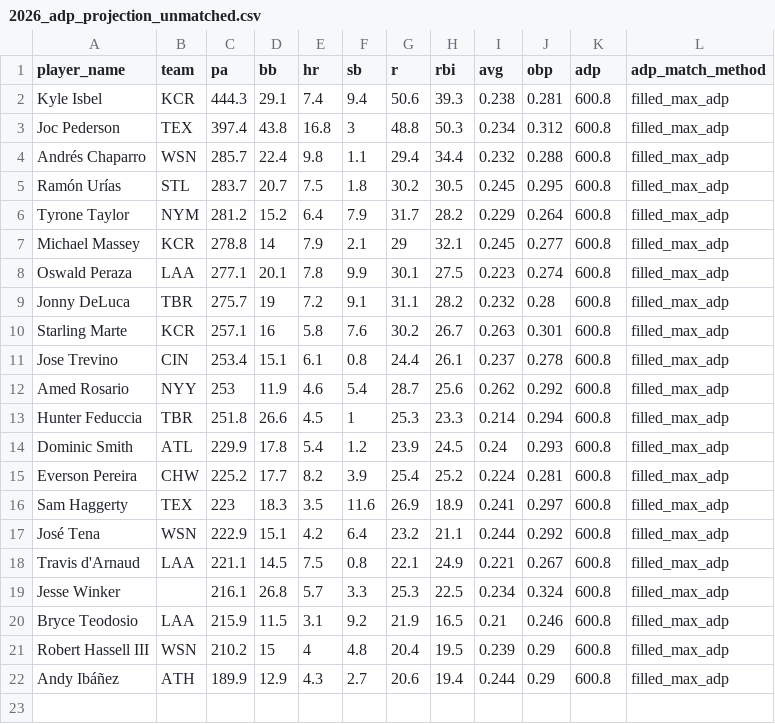
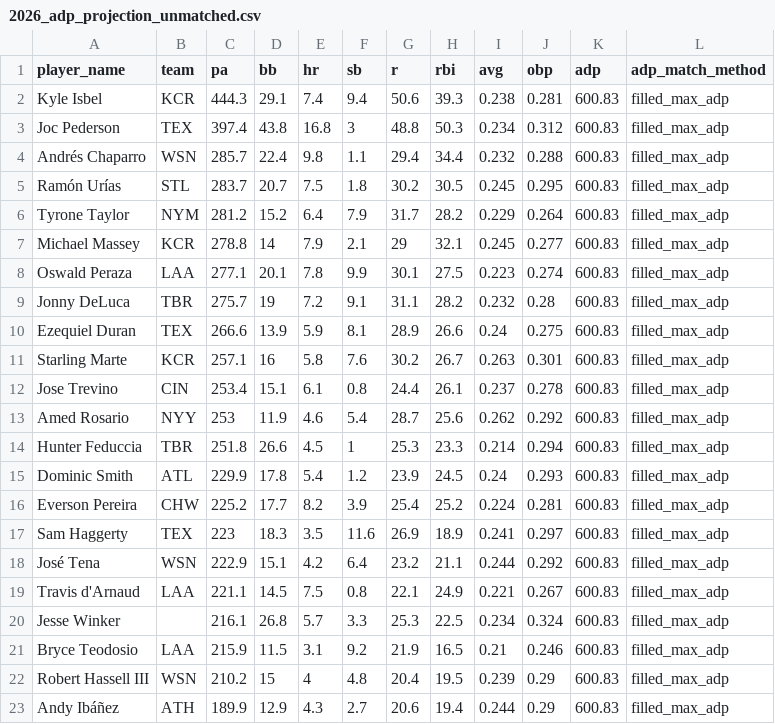
Before and after one commit to collinmyshot/fantasy-baseball-projection-updater-pipeline, a CSV file: data/processed/2026_adp_projection_unmatched.csv, drawn as a sheet.

```diff
--- a/data/processed/2026_adp_projection_unmatched.csv
+++ b/data/processed/2026_adp_projection_unmatched.csv
@@ -1,22 +1,23 @@
 "player_name","team","pa","bb","hr","sb","r","rbi","avg","obp","adp","adp_match_method"
-"Kyle Isbel","KCR",444.3,29.1,7.4,9.4,50.6,39.3,0.238,0.281,600.8,"filled_max_adp"
-"Joc Pederson","TEX",397.4,43.8,16.8,3,48.8,50.3,0.234,0.312,600.8,"filled_max_adp"
-"Andrés Chaparro","WSN",285.7,22.4,9.8,1.1,29.4,34.4,0.232,0.288,600.8,"filled_max_adp"
-"Ramón Urías","STL",283.7,20.7,7.5,1.8,30.2,30.5,0.245,0.295,600.8,"filled_max_adp"
-"Tyrone Taylor","NYM",281.2,15.2,6.4,7.9,31.7,28.2,0.229,0.264,600.8,"filled_max_adp"
-"Michael Massey","KCR",278.8,14,7.9,2.1,29,32.1,0.245,0.277,600.8,"filled_max_adp"
-"Oswald Peraza","LAA",277.1,20.1,7.8,9.9,30.1,27.5,0.223,0.274,600.8,"filled_max_adp"
-"Jonny DeLuca","TBR",275.7,19,7.2,9.1,31.1,28.2,0.232,0.28,600.8,"filled_max_adp"
-"Starling Marte","KCR",257.1,16,5.8,7.6,30.2,26.7,0.263,0.301,600.8,"filled_max_adp"
-"Jose Trevino","CIN",253.4,15.1,6.1,0.8,24.4,26.1,0.237,0.278,600.8,"filled_max_adp"
-"Amed Rosario","NYY",253,11.9,4.6,5.4,28.7,25.6,0.262,0.292,600.8,"filled_max_adp"
-"Hunter Feduccia","TBR",251.8,26.6,4.5,1,25.3,23.3,0.214,0.294,600.8,"filled_max_adp"
-"Dominic Smith","ATL",229.9,17.8,5.4,1.2,23.9,24.5,0.24,0.293,600.8,"filled_max_adp"
-"Everson Pereira","CHW",225.2,17.7,8.2,3.9,25.4,25.2,0.224,0.281,600.8,"filled_max_adp"
-"Sam Haggerty","TEX",223,18.3,3.5,11.6,26.9,18.9,0.241,0.297,600.8,"filled_max_adp"
-"José Tena","WSN",222.9,15.1,4.2,6.4,23.2,21.1,0.244,0.292,600.8,"filled_max_adp"
-"Travis d'Arnaud","LAA",221.1,14.5,7.5,0.8,22.1,24.9,0.221,0.267,600.8,"filled_max_adp"
-"Jesse Winker",,216.1,26.8,5.7,3.3,25.3,22.5,0.234,0.324,600.8,"filled_max_adp"
-"Bryce Teodosio","LAA",215.9,11.5,3.1,9.2,21.9,16.5,0.21,0.246,600.8,"filled_max_adp"
-"Robert Hassell III","WSN",210.2,15,4,4.8,20.4,19.5,0.239,0.29,600.8,"filled_max_adp"
-"Andy Ibáñez","ATH",189.9,12.9,4.3,2.7,20.6,19.4,0.244,0.29,600.8,"filled_max_adp"
+"Kyle Isbel","KCR",444.3,29.1,7.4,9.4,50.6,39.3,0.238,0.281,600.83,"filled_max_adp"
+"Joc Pederson","TEX",397.4,43.8,16.8,3,48.8,50.3,0.234,0.312,600.83,"filled_max_adp"
+"Andrés Chaparro","WSN",285.7,22.4,9.8,1.1,29.4,34.4,0.232,0.288,600.83,"filled_max_adp"
+"Ramón Urías","STL",283.7,20.7,7.5,1.8,30.2,30.5,0.245,0.295,600.83,"filled_max_adp"
+"Tyrone Taylor","NYM",281.2,15.2,6.4,7.9,31.7,28.2,0.229,0.264,600.83,"filled_max_adp"
+"Michael Massey","KCR",278.8,14,7.9,2.1,29,32.1,0.245,0.277,600.83,"filled_max_adp"
+"Oswald Peraza","LAA",277.1,20.1,7.8,9.9,30.1,27.5,0.223,0.274,600.83,"filled_max_adp"
+"Jonny DeLuca","TBR",275.7,19,7.2,9.1,31.1,28.2,0.232,0.28,600.83,"filled_max_adp"
+"Ezequiel Duran","TEX",266.6,13.9,5.9,8.1,28.9,26.6,0.24,0.275,600.83,"filled_max_adp"
+"Starling Marte","KCR",257.1,16,5.8,7.6,30.2,26.7,0.263,0.301,600.83,"filled_max_adp"
+"Jose Trevino","CIN",253.4,15.1,6.1,0.8,24.4,26.1,0.237,0.278,600.83,"filled_max_adp"
+"Amed Rosario","NYY",253,11.9,4.6,5.4,28.7,25.6,0.262,0.292,600.83,"filled_max_adp"
+"Hunter Feduccia","TBR",251.8,26.6,4.5,1,25.3,23.3,0.214,0.294,600.83,"filled_max_adp"
+"Dominic Smith","ATL",229.9,17.8,5.4,1.2,23.9,24.5,0.24,0.293,600.83,"filled_max_adp"
+"Everson Pereira","CHW",225.2,17.7,8.2,3.9,25.4,25.2,0.224,0.281,600.83,"filled_max_adp"
+"Sam Haggerty","TEX",223,18.3,3.5,11.6,26.9,18.9,0.241,0.297,600.83,"filled_max_adp"
+"José Tena","WSN",222.9,15.1,4.2,6.4,23.2,21.1,0.244,0.292,600.83,"filled_max_adp"
+"Travis d'Arnaud","LAA",221.1,14.5,7.5,0.8,22.1,24.9,0.221,0.267,600.83,"filled_max_adp"
+"Jesse Winker",,216.1,26.8,5.7,3.3,25.3,22.5,0.234,0.324,600.83,"filled_max_adp"
+"Bryce Teodosio","LAA",215.9,11.5,3.1,9.2,21.9,16.5,0.21,0.246,600.83,"filled_max_adp"
+"Robert Hassell III","WSN",210.2,15,4,4.8,20.4,19.5,0.239,0.29,600.83,"filled_max_adp"
+"Andy Ibáñez","ATH",189.9,12.9,4.3,2.7,20.6,19.4,0.244,0.29,600.83,"filled_max_adp"
```
Also changed, not shown: data/processed/2026_adp_matches.csv, data/processed/2026_adp_unmatched.csv, 23 other files.
